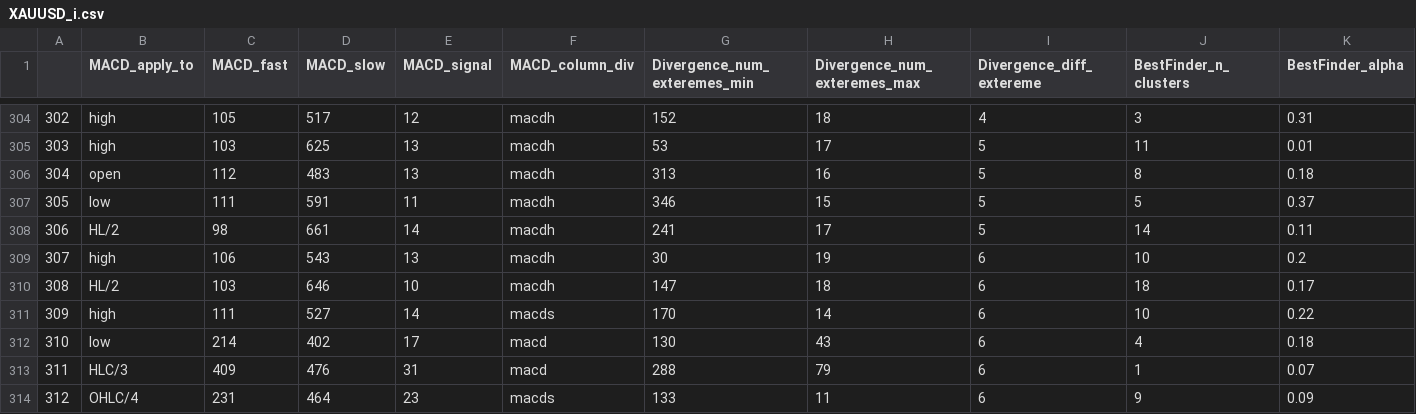
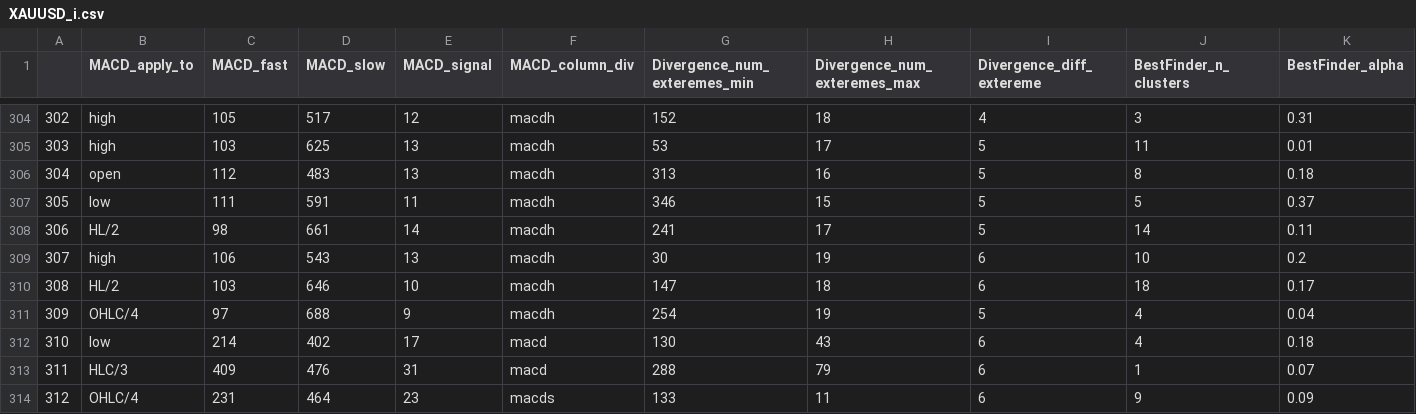
Before and after one commit to Mehrshad-Sorena/ShadBot, a CSV file: src/indicators/MACD/GeneticLearning_DB/society/primary/sell/XAUUSD_i.csv, drawn as a sheet; only a part is shown, gaps mark what is left out; the diff covers the shown part only; the diff names each change by its address in the sheet, - before the commit and + after, or states it on an @@ line.

Commit message:
Colab Sell Primary

```diff
--- a/src/indicators/MACD/GeneticLearning_DB/society/primary/sell/XAUUSD_i.csv
+++ b/src/indicators/MACD/GeneticLearning_DB/society/primary/sell/XAUUSD_i.csv
-B311 (MACD_apply_to): high
+B311 (MACD_apply_to): OHLC/4
-C311 (MACD_fast): 111
+C311 (MACD_fast): 97
-D311 (MACD_slow): 527
+D311 (MACD_slow): 688
-E311 (MACD_signal): 14
+E311 (MACD_signal): 9
-F311 (MACD_column_div): macds
+F311 (MACD_column_div): macdh
-G311 (Divergence_num_exteremes_min): 170
+G311 (Divergence_num_exteremes_min): 254
-H311 (Divergence_num_exteremes_max): 14
+H311 (Divergence_num_exteremes_max): 19
-I311 (Divergence_diff_extereme): 6
+I311 (Divergence_diff_extereme): 5
-J311 (BestFinder_n_clusters): 10
+J311 (BestFinder_n_clusters): 4
-K311 (BestFinder_alpha): 0.22
+K311 (BestFinder_alpha): 0.04
```
Also changed, not shown: 64 edited cells elsewhere in this file, src/indicators/RSI/GeneticLearning_DB/society/primary/sell/XAUUSD_i.csv, src/indicators/StochAstic/GeneticLearning_DB/society/primary/sell/XAUUSD_i.csv, 4 other files.
